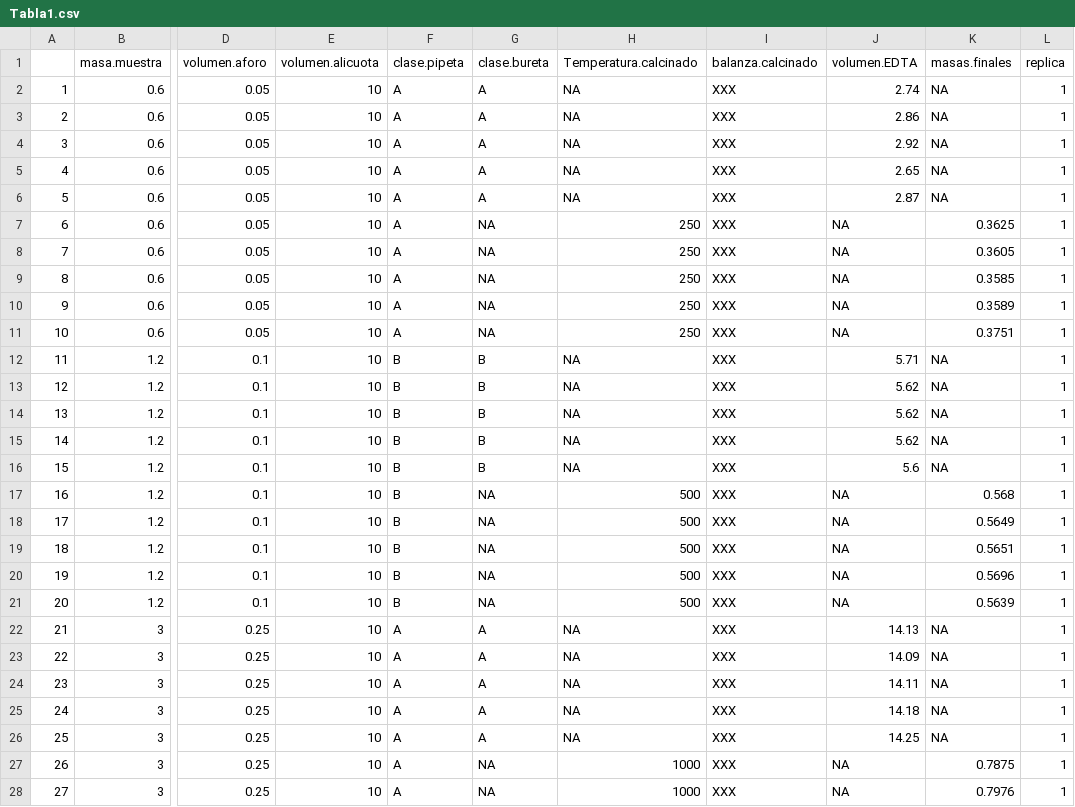
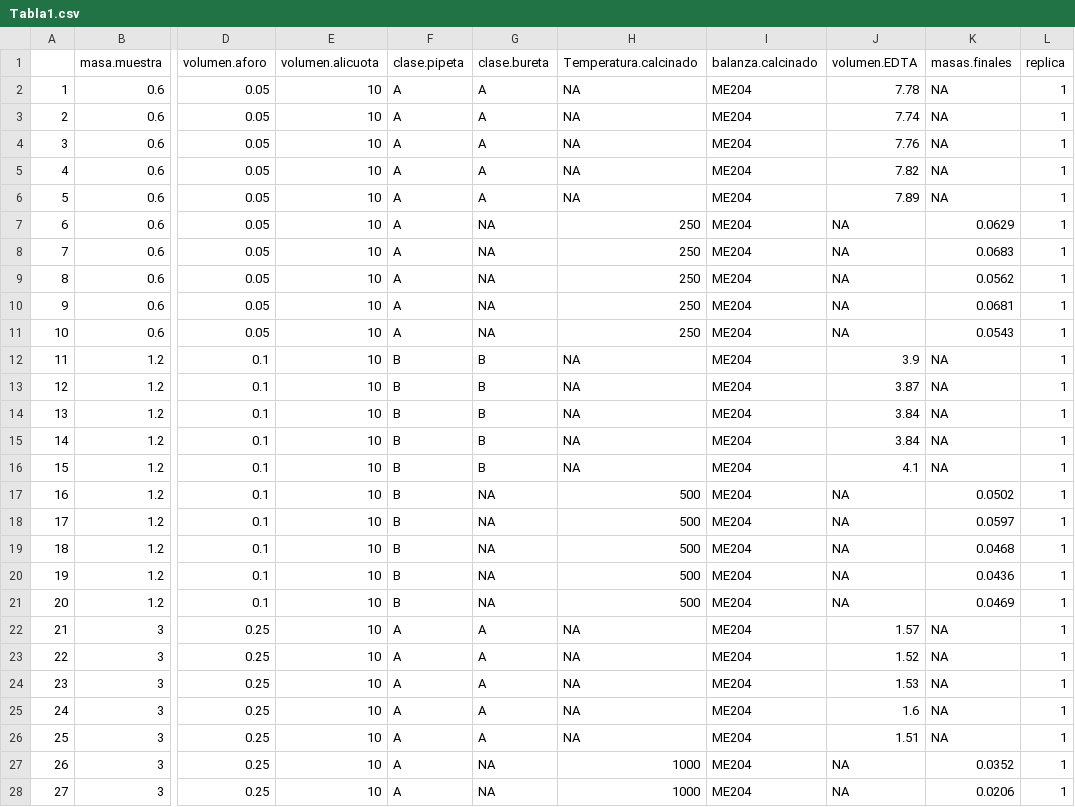
Before and after one commit to afbeltranr/TablasExamen, a CSV file: Tabla1.csv, drawn as a sheet; only a part is shown, gaps mark what is left out; the diff covers the shown part only; the diff names each change by its address in the sheet, - before the commit and + after, or states it on an @@ line.

```diff
--- a/Tabla1.csv
+++ b/Tabla1.csv
-I2:I28 (balanza.calcinado): XXX
+I2:I28 (balanza.calcinado): ME204
-J2 (volumen.EDTA): 2.74
+J2 (volumen.EDTA): 7.78
-J3 (volumen.EDTA): 2.86
+J3 (volumen.EDTA): 7.74
-J4 (volumen.EDTA): 2.92
+J4 (volumen.EDTA): 7.76
-J5 (volumen.EDTA): 2.65
+J5 (volumen.EDTA): 7.82
-J6 (volumen.EDTA): 2.87
+J6 (volumen.EDTA): 7.89
-K7 (masas.finales): 0.3625
+K7 (masas.finales): 0.0629
-K8 (masas.finales): 0.3605
+K8 (masas.finales): 0.0683
-K9 (masas.finales): 0.3585
+K9 (masas.finales): 0.0562
-K10 (masas.finales): 0.3589
+K10 (masas.finales): 0.0681
-K11 (masas.finales): 0.3751
+K11 (masas.finales): 0.0543
-J12 (volumen.EDTA): 5.71
+J12 (volumen.EDTA): 3.9
-J13 (volumen.EDTA): 5.62
+J13 (volumen.EDTA): 3.87
-J14:J15 (volumen.EDTA): 5.62
+J14:J15 (volumen.EDTA): 3.84
-J16 (volumen.EDTA): 5.6
+J16 (volumen.EDTA): 4.1
-K17 (masas.finales): 0.568
+K17 (masas.finales): 0.0502
-K18 (masas.finales): 0.5649
+K18 (masas.finales): 0.0597
-K19 (masas.finales): 0.5651
+K19 (masas.finales): 0.0468
-K20 (masas.finales): 0.5696
+K20 (masas.finales): 0.0436
-K21 (masas.finales): 0.5639
+K21 (masas.finales): 0.0469
-J22 (volumen.EDTA): 14.13
+J22 (volumen.EDTA): 1.57
-J23 (volumen.EDTA): 14.09
+J23 (volumen.EDTA): 1.52
-J24 (volumen.EDTA): 14.11
+J24 (volumen.EDTA): 1.53
-J25 (volumen.EDTA): 14.18
+J25 (volumen.EDTA): 1.6
-J26 (volumen.EDTA): 14.25
+J26 (volumen.EDTA): 1.51
-K27 (masas.finales): 0.7875
+K27 (masas.finales): 0.0352
-K28 (masas.finales): 0.7976
+K28 (masas.finales): 0.0206
```
Also changed, not shown: 126 edited cells elsewhere in this file, Tabla10.csv, Tabla3.csv, 7 other files.
